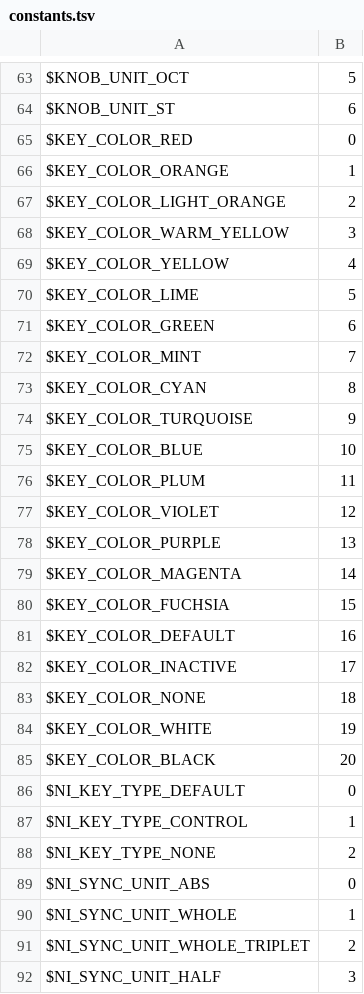
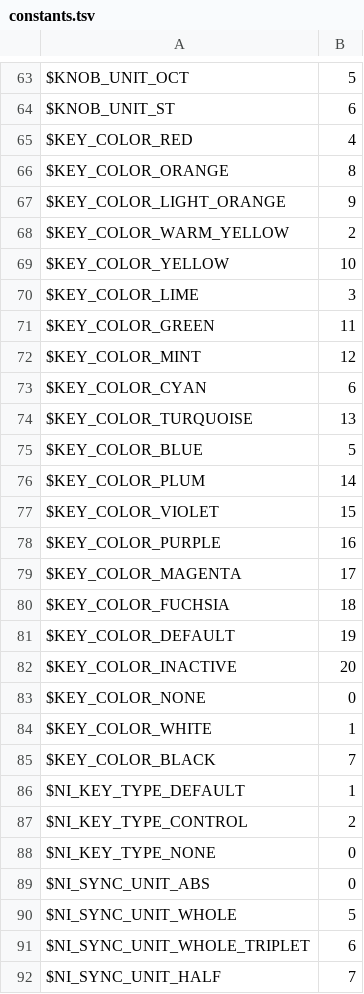
Before and after one commit to DerpcatMusic/KONTRA, a TSV file: crates/script/ksp/data/constants.tsv, drawn as a sheet; only a part is shown, gaps mark what is left out; the diff covers the shown part only.

```diff
--- a/crates/script/ksp/data/constants.tsv
+++ b/crates/script/ksp/data/constants.tsv
@@ -64,29 +64,29 @@ $KNOB_UNIT_OCT	5
 $KNOB_UNIT_ST	6
-$KEY_COLOR_RED	0
-$KEY_COLOR_ORANGE	1
-$KEY_COLOR_LIGHT_ORANGE	2
-$KEY_COLOR_WARM_YELLOW	3
-$KEY_COLOR_YELLOW	4
-$KEY_COLOR_LIME	5
-$KEY_COLOR_GREEN	6
-$KEY_COLOR_MINT	7
-$KEY_COLOR_CYAN	8
-$KEY_COLOR_TURQUOISE	9
-$KEY_COLOR_BLUE	10
-$KEY_COLOR_PLUM	11
-$KEY_COLOR_VIOLET	12
-$KEY_COLOR_PURPLE	13
-$KEY_COLOR_MAGENTA	14
-$KEY_COLOR_FUCHSIA	15
-$KEY_COLOR_DEFAULT	16
-$KEY_COLOR_INACTIVE	17
-$KEY_COLOR_NONE	18
-$KEY_COLOR_WHITE	19
-$KEY_COLOR_BLACK	20
-$NI_KEY_TYPE_DEFAULT	0
-$NI_KEY_TYPE_CONTROL	1
-$NI_KEY_TYPE_NONE	2
+$KEY_COLOR_RED	4
+$KEY_COLOR_ORANGE	8
+$KEY_COLOR_LIGHT_ORANGE	9
+$KEY_COLOR_WARM_YELLOW	2
+$KEY_COLOR_YELLOW	10
+$KEY_COLOR_LIME	3
+$KEY_COLOR_GREEN	11
+$KEY_COLOR_MINT	12
+$KEY_COLOR_CYAN	6
+$KEY_COLOR_TURQUOISE	13
+$KEY_COLOR_BLUE	5
+$KEY_COLOR_PLUM	14
+$KEY_COLOR_VIOLET	15
+$KEY_COLOR_PURPLE	16
+$KEY_COLOR_MAGENTA	17
+$KEY_COLOR_FUCHSIA	18
+$KEY_COLOR_DEFAULT	19
+$KEY_COLOR_INACTIVE	20
+$KEY_COLOR_NONE	0
+$KEY_COLOR_WHITE	1
+$KEY_COLOR_BLACK	7
+$NI_KEY_TYPE_DEFAULT	1
+$NI_KEY_TYPE_CONTROL	2
+$NI_KEY_TYPE_NONE	0
 $NI_SYNC_UNIT_ABS	0
-$NI_SYNC_UNIT_WHOLE	1
-$NI_SYNC_UNIT_WHOLE_TRIPLET	2
-$NI_SYNC_UNIT_HALF	3
+$NI_SYNC_UNIT_WHOLE	5
+$NI_SYNC_UNIT_WHOLE_TRIPLET	6
+$NI_SYNC_UNIT_HALF	7
```
Also changed, not shown: 1 removed row and 112 edited cells elsewhere in this file, 7 other files.
